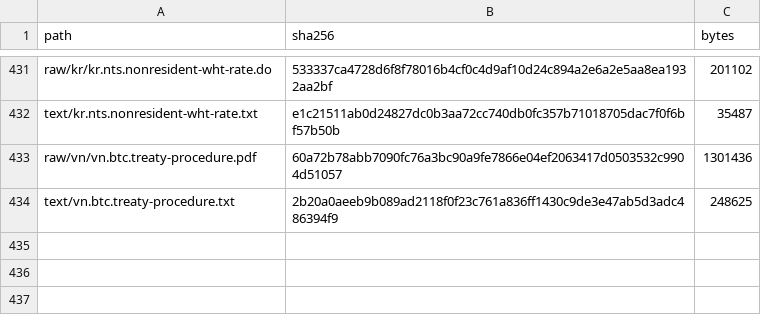
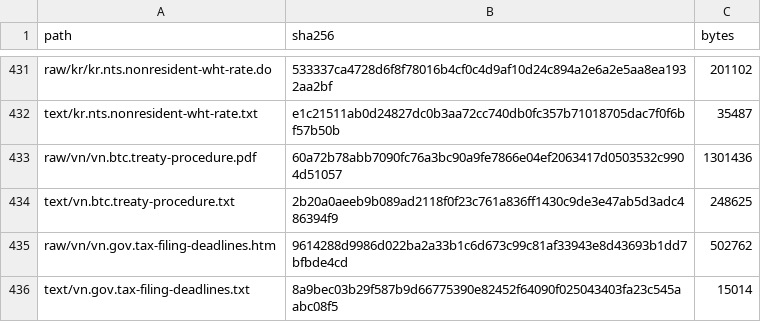
Before and after one commit to ZhihongWu-dev/Asia-Tax-AI-Agent, a CSV file: database/files.csv, drawn as a sheet; only a part is shown, gaps mark what is left out.

```diff
--- a/database/files.csv
+++ b/database/files.csv
@@ -434 +434,3 @@ raw/vn/vn.btc.treaty-procedure.pdf,60a72b78abb7090fc76a3bc90a9fe7866e04ef2063417
 text/vn.btc.treaty-procedure.txt,2b20a0aeeb9b089ad2118f0f23c761a836ff1430c9de3e47ab5d3adc486394f9,248625
+raw/vn/vn.gov.tax-filing-deadlines.htm,9614288d9986d022ba2a33b1c6d673c99c81af33943e8d43693b1dd7bfbde4cd,502762
+text/vn.gov.tax-filing-deadlines.txt,8a9bec03b29f587b9d66775390e82452f64090f025043403fa23c545aabc08f5,15014
```
Also changed, not shown: database/doc.csv, 7 other files.
